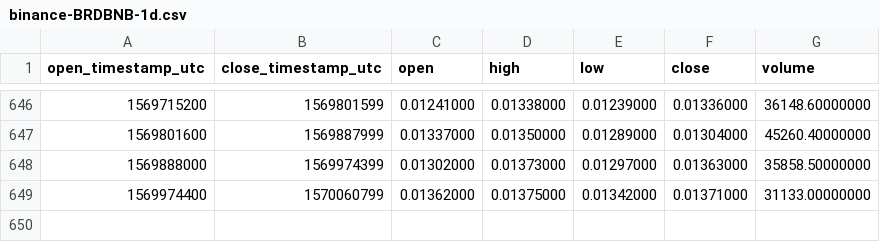
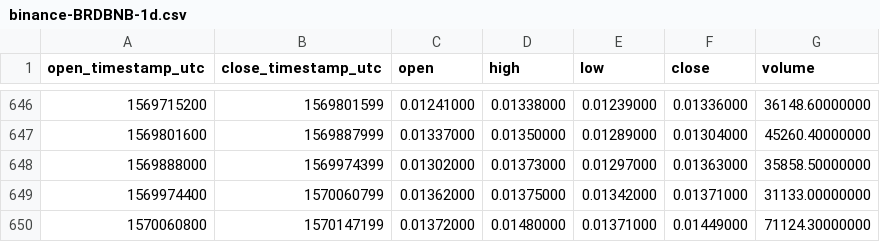
Before and after one commit to cryptobigbro/binance-BRDBNB, a CSV file: binance-BRDBNB-1d.csv, drawn as a sheet; only a part is shown, gaps mark what is left out.

Commit message:
Update OHLCV data.

```diff
--- a/binance-BRDBNB-1d.csv
+++ b/binance-BRDBNB-1d.csv
@@ -649 +649,2 @@ open_timestamp_utc,close_timestamp_utc,open,high,low,close,volume
 1569974400,1570060799,0.01362000,0.01375000,0.01342000,0.01371000,31133.00000000
+1570060800,1570147199,0.01372000,0.01480000,0.01371000,0.01449000,71124.30000000
```
Also changed, not shown: 1 other file.
